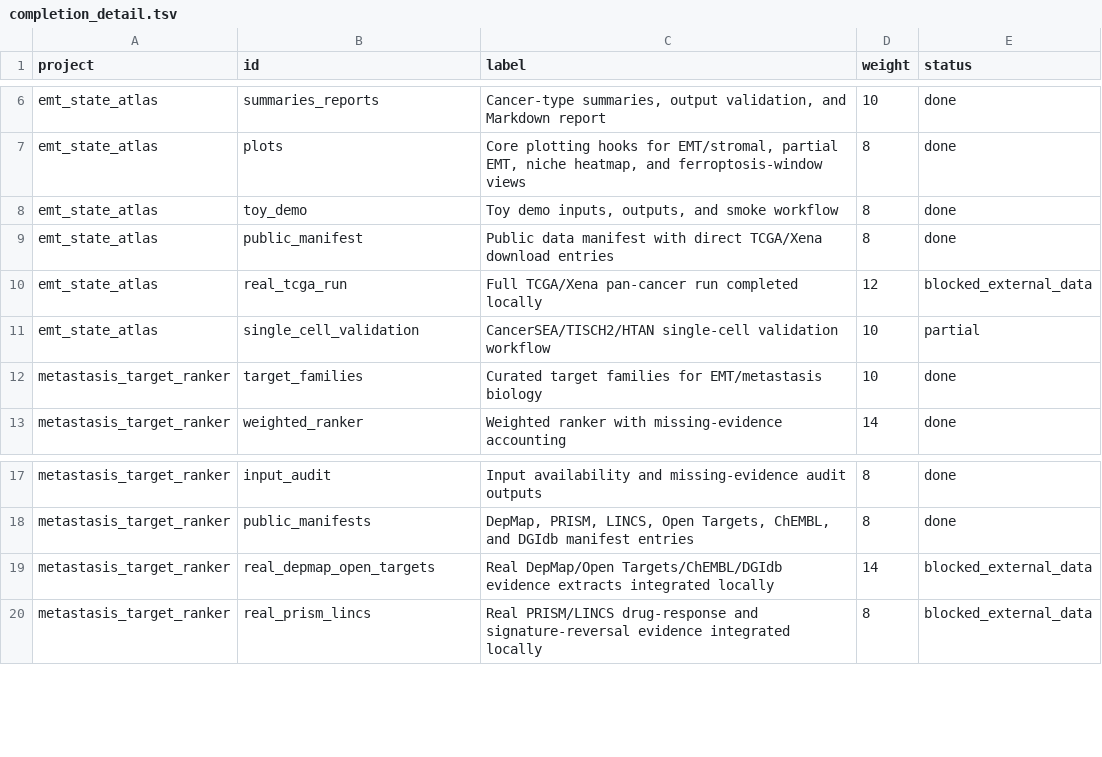
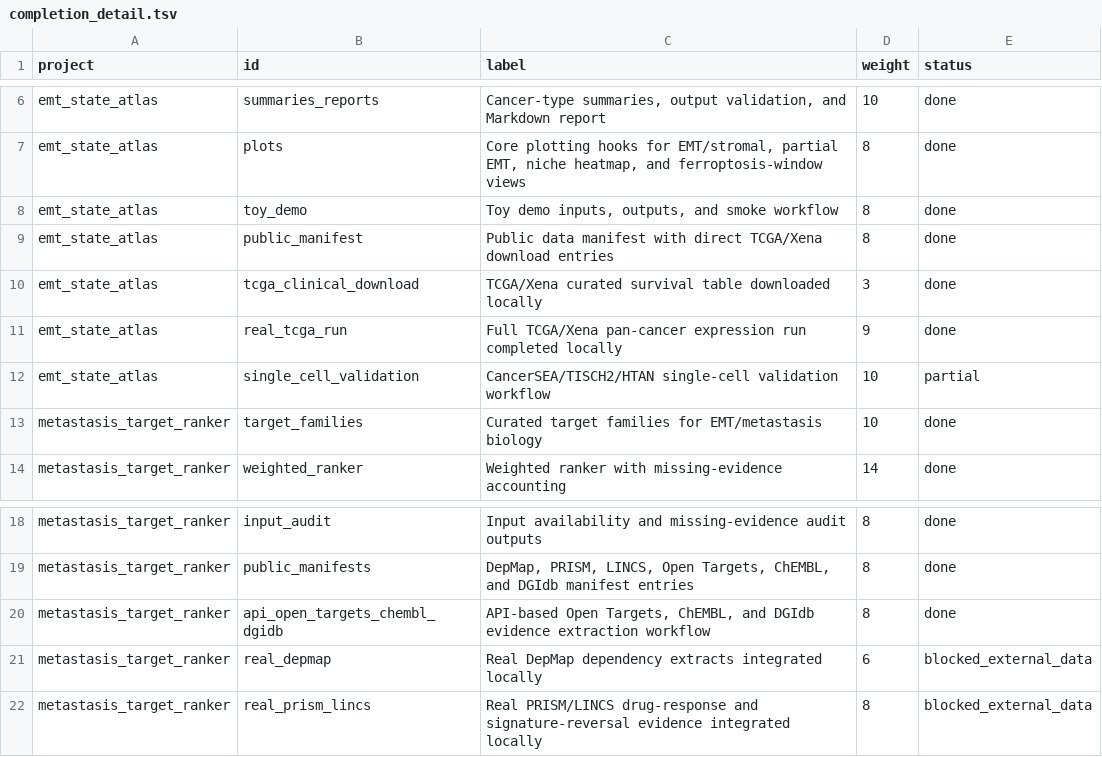
Before and after one commit to rahulsarate/ai-in-cancer-drug-discovery, a TSV file: data/processed/project_status/completion_detail.tsv, drawn as a sheet; only a part is shown, gaps mark what is left out.

```diff
--- a/data/processed/project_status/completion_detail.tsv
+++ b/data/processed/project_status/completion_detail.tsv
@@ -9,3 +9,4 @@ emt_state_atlas	toy_demo	Toy demo inputs, outputs, and smoke workflow	8	done
 emt_state_atlas	public_manifest	Public data manifest with direct TCGA/Xena download entries	8	done
-emt_state_atlas	real_tcga_run	Full TCGA/Xena pan-cancer run completed locally	12	blocked_external_data
+emt_state_atlas	tcga_clinical_download	TCGA/Xena curated survival table downloaded locally	3	done
+emt_state_atlas	real_tcga_run	Full TCGA/Xena pan-cancer expression run completed locally	9	done
 emt_state_atlas	single_cell_validation	CancerSEA/TISCH2/HTAN single-cell validation workflow	10	partial
@@ -18,3 +19,4 @@ metastasis_target_ranker	input_audit	Input availability and missing-evidence aud
 metastasis_target_ranker	public_manifests	DepMap, PRISM, LINCS, Open Targets, ChEMBL, and DGIdb manifest entries	8	done
-metastasis_target_ranker	real_depmap_open_targets	Real DepMap/Open Targets/ChEMBL/DGIdb evidence extracts integrated locally	14	blocked_external_data
+metastasis_target_ranker	api_open_targets_chembl_dgidb	API-based Open Targets, ChEMBL, and DGIdb evidence extraction workflow	8	done
+metastasis_target_ranker	real_depmap	Real DepMap dependency extracts integrated locally	6	blocked_external_data
 metastasis_target_ranker	real_prism_lincs	Real PRISM/LINCS drug-response and signature-reversal evidence integrated locally	8	blocked_external_data
```
Also changed, not shown: data/processed/data_readiness.tsv, 57 other files.
